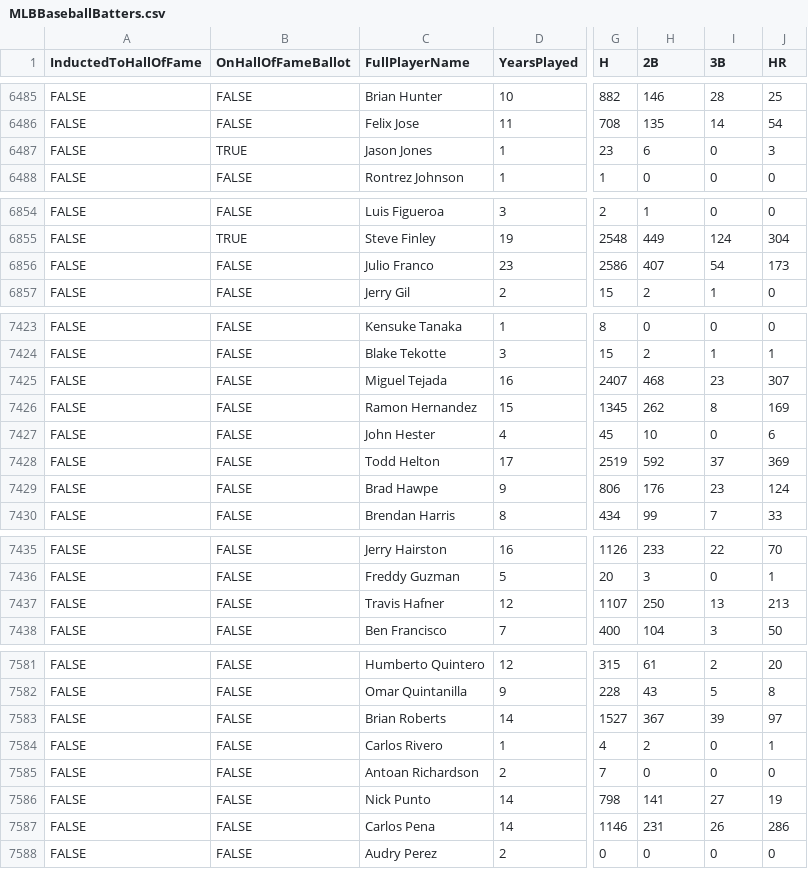
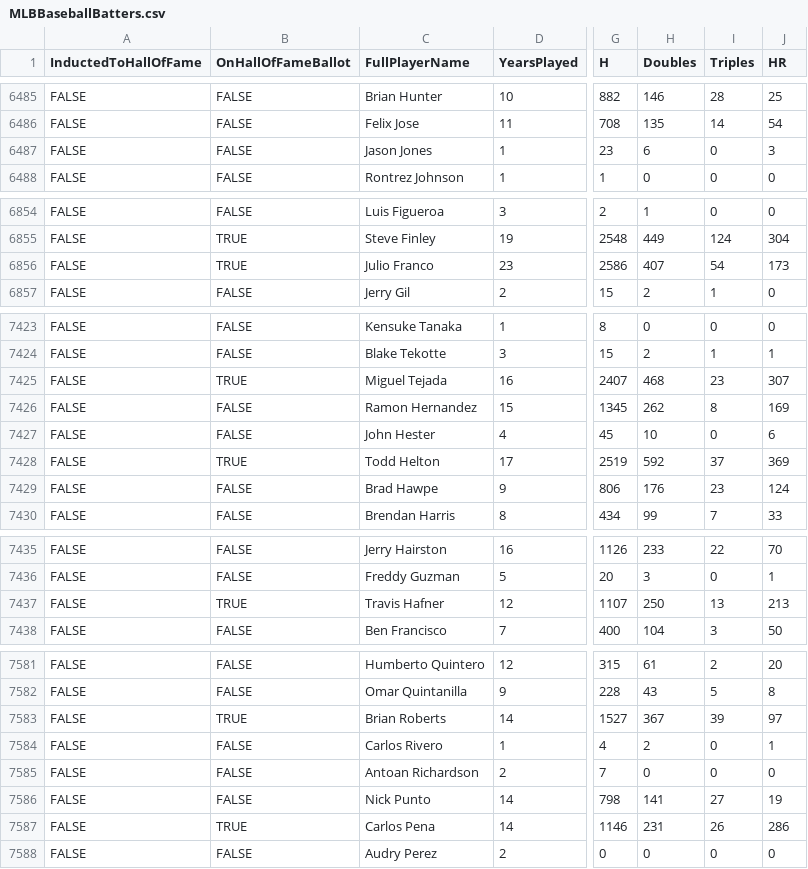
Before and after one commit to bartczernicki/MachineLearning-BaseballPrediction-BlazorApp, a CSV file: BaseballMachineLearningWorkbench/Data/MLBBaseballBatters.csv, drawn as a sheet; only a part is shown, gaps mark what is left out; the diff covers the shown part only; the diff names each change by its address in the sheet, - before the commit and + after, or states it on an @@ line.

```diff
--- a/BaseballMachineLearningWorkbench/Data/MLBBaseballBatters.csv
+++ b/BaseballMachineLearningWorkbench/Data/MLBBaseballBatters.csv
-H1: 2B
+H1: Doubles
-I1: 3B
+I1: Triples
-B6487 (OnHallOfFameBallot): TRUE
+B6487 (OnHallOfFameBallot): FALSE
-B6856 (OnHallOfFameBallot): FALSE
+B6856 (OnHallOfFameBallot): TRUE
-B7425 (OnHallOfFameBallot): FALSE
+B7425 (OnHallOfFameBallot): TRUE
-B7428 (OnHallOfFameBallot): FALSE
+B7428 (OnHallOfFameBallot): TRUE
-B7437 (OnHallOfFameBallot): FALSE
+B7437 (OnHallOfFameBallot): TRUE
-B7583 (OnHallOfFameBallot): FALSE
+B7583 (OnHallOfFameBallot): TRUE
-B7587 (OnHallOfFameBallot): FALSE
+B7587 (OnHallOfFameBallot): TRUE
```
Also changed, not shown: 18 edited cells elsewhere in this file, 3 other files.
